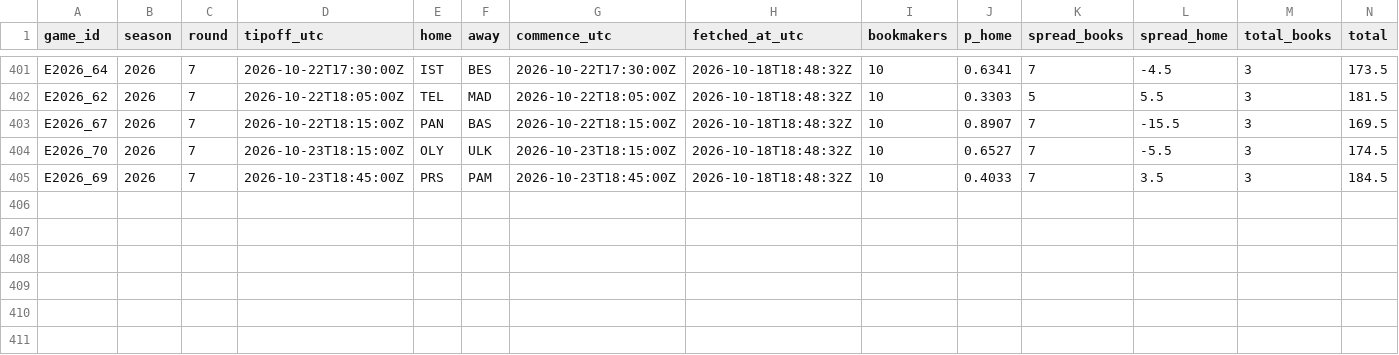
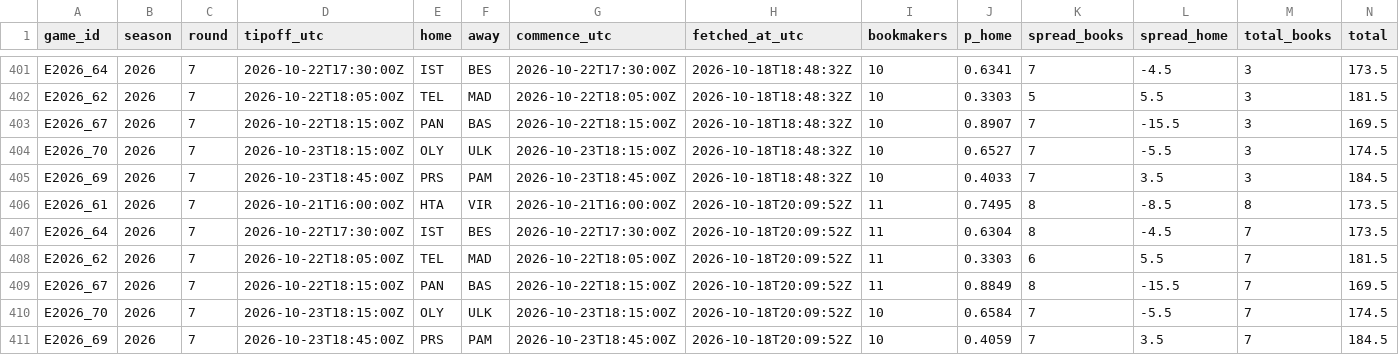
Before and after one commit to straf10/675hoops-Euroleague-Analytics, a CSV file: odds/euroleague_2026-27.csv, drawn as a sheet; only a part is shown, gaps mark what is left out; the diff names each change by its address in the sheet, - before the commit and + after, or states it on an @@ line.

```diff
--- a/odds/euroleague_2026-27.csv
+++ b/odds/euroleague_2026-27.csv
+row 406: E2026_61 | 2026 | 7 | 2026-10-21T16:00:00Z | HTA | VIR | 2026-10-21T16:00:00Z | 2026-10-18T20:09:52Z | 11 | 0.7495 | 8 | -8.5 | 8 | 173.5
+row 407: E2026_64 | 2026 | 7 | 2026-10-22T17:30:00Z | IST | BES | 2026-10-22T17:30:00Z | 2026-10-18T20:09:52Z | 11 | 0.6304 | 8 | -4.5 | 7 | 173.5
+row 408: E2026_62 | 2026 | 7 | 2026-10-22T18:05:00Z | TEL | MAD | 2026-10-22T18:05:00Z | 2026-10-18T20:09:52Z | 11 | 0.3303 | 6 | 5.5 | 7 | 181.5
+row 409: E2026_67 | 2026 | 7 | 2026-10-22T18:15:00Z | PAN | BAS | 2026-10-22T18:15:00Z | 2026-10-18T20:09:52Z | 11 | 0.8849 | 8 | -15.5 | 7 | 169.5
+row 410: E2026_70 | 2026 | 7 | 2026-10-23T18:15:00Z | OLY | ULK | 2026-10-23T18:15:00Z | 2026-10-18T20:09:52Z | 10 | 0.6584 | 7 | -5.5 | 7 | 174.5
+row 411: E2026_69 | 2026 | 7 | 2026-10-23T18:45:00Z | PRS | PAM | 2026-10-23T18:45:00Z | 2026-10-18T20:09:52Z | 10 | 0.4059 | 7 | 3.5 | 7 | 184.5
```
Also changed, not shown: odds/api_calls.csv, 1 other file.
